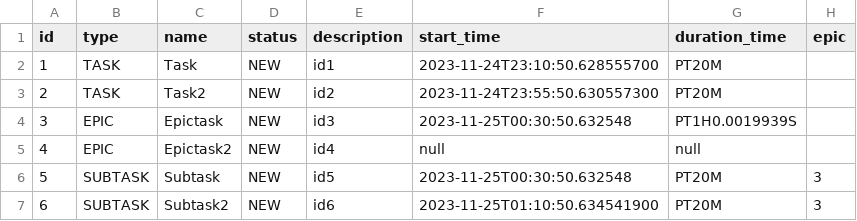
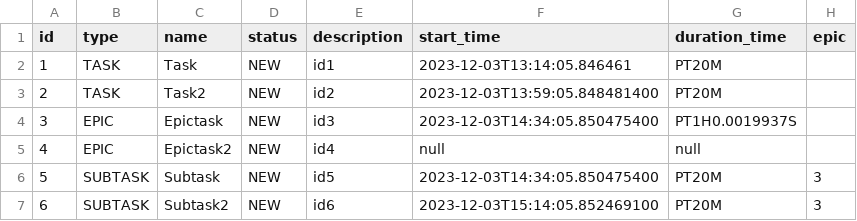
Before and after one commit to PavelKorotchenkov/java-kanban, a CSV file: resources/test.csv, drawn as a sheet.

```diff
--- a/resources/test.csv
+++ b/resources/test.csv
@@ -1,7 +1,7 @@
 id,type,name,status,description,start_time,duration_time,epic,
-1,TASK,Task,NEW,id1,2023-11-24T23:10:50.628555700,PT20M,
-2,TASK,Task2,NEW,id2,2023-11-24T23:55:50.630557300,PT20M,
-3,EPIC,Epictask,NEW,id3,2023-11-25T00:30:50.632548,PT1H0.0019939S,
+1,TASK,Task,NEW,id1,2023-12-03T13:14:05.846461,PT20M,
+2,TASK,Task2,NEW,id2,2023-12-03T13:59:05.848481400,PT20M,
+3,EPIC,Epictask,NEW,id3,2023-12-03T14:34:05.850475400,PT1H0.0019937S,
 4,EPIC,Epictask2,NEW,id4,null,null,
-5,SUBTASK,Subtask,NEW,id5,2023-11-25T00:30:50.632548,PT20M,3
-6,SUBTASK,Subtask2,NEW,id6,2023-11-25T01:10:50.634541900,PT20M,3
+5,SUBTASK,Subtask,NEW,id5,2023-12-03T14:34:05.850475400,PT20M,3
+6,SUBTASK,Subtask2,NEW,id6,2023-12-03T15:14:05.852469100,PT20M,3
```
Also changed, not shown: 7 other files.
